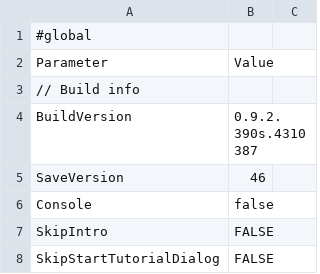
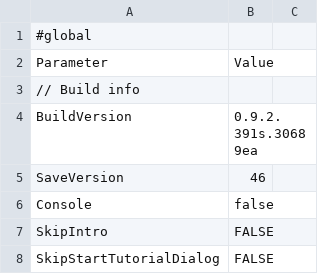
Before and after one commit to HueyPixelBoxes/qm_data, a TSV file: config_globals.tsv, drawn as a sheet; only a part is shown.

```diff
--- a/config_globals.tsv
+++ b/config_globals.tsv
@@ -3,3 +3,3 @@ Parameter	Value
 // Build info		
-BuildVersion	0.9.2.390s.4310387
+BuildVersion	0.9.2.391s.30689ea
 SaveVersion	46	
```
Also changed, not shown: config_items.tsv, config_items_properties.tsv, 2 other files.
